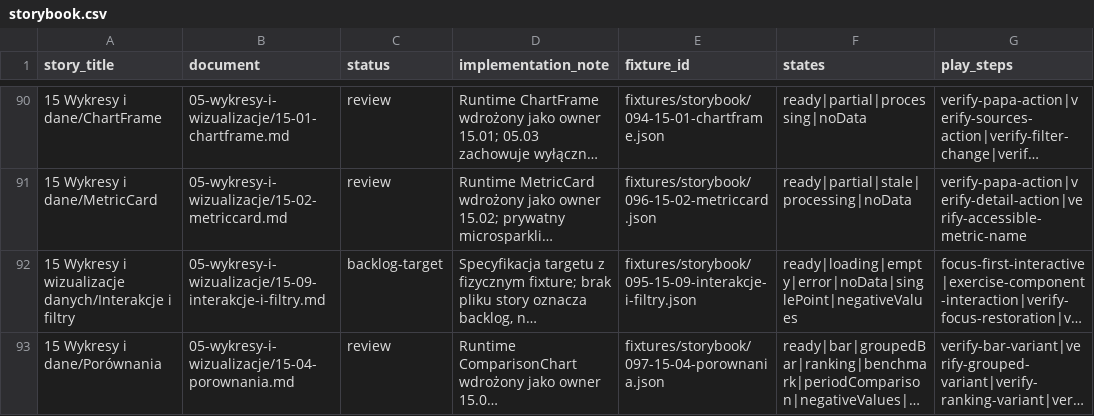
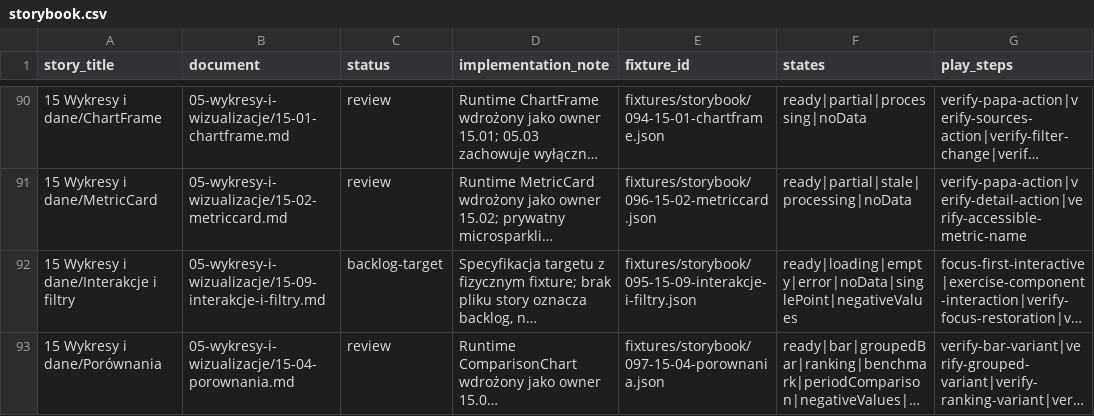
Before and after one commit to 19Archmiel88/papadata-platform, a CSV file: rejestry/storybook.csv, drawn as a sheet; only a part is shown, gaps mark what is left out; long unchanged cells end in …; the diff covers the shown part only; the diff names each change by its address in the sheet, - before the commit and + after, or states it on an @@ line.

```diff
--- a/rejestry/storybook.csv
+++ b/rejestry/storybook.csv
-A92 (story_title): 15 Wykresy i wizualizacje danych/Interakcje i filtry
+A92 (story_title): 15 Wykresy i dane/Interakcje i filtry
```
Also changed, not shown: 1 added row, 1 removed row and 14 edited cells elsewhere in this file, rejestry/runtime-component-api.csv, 16 other files.
